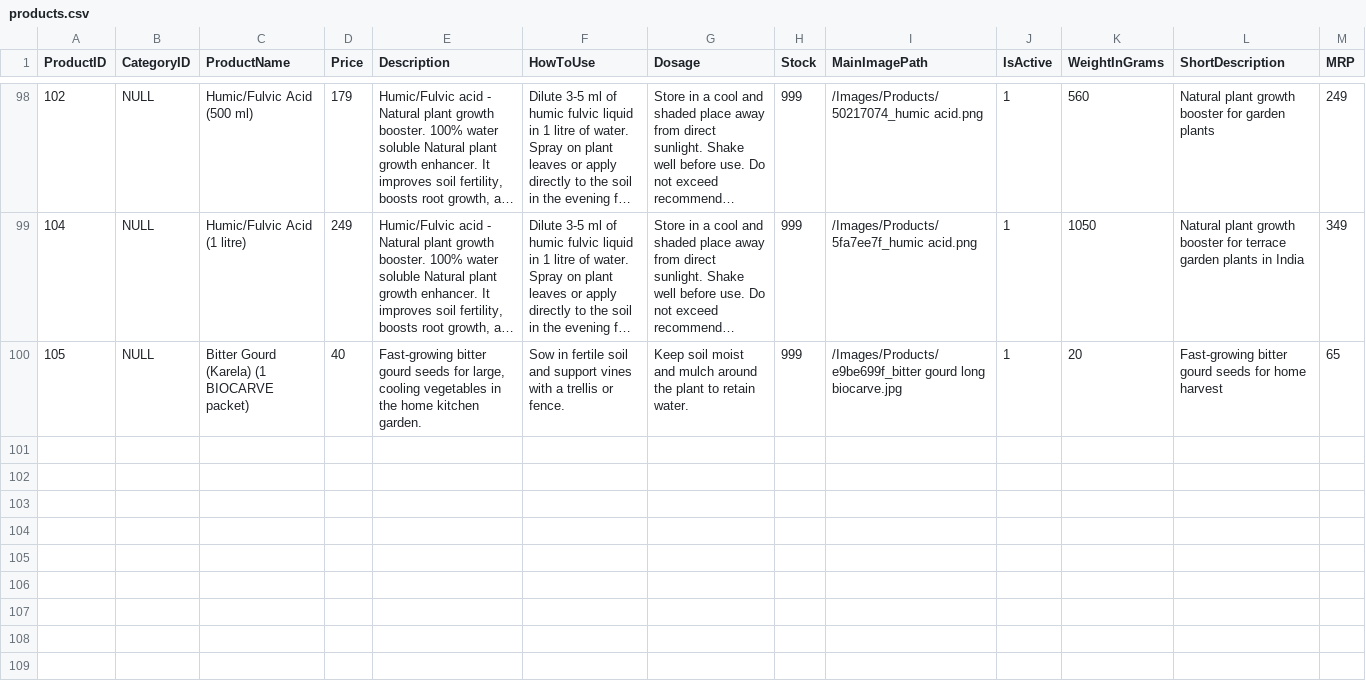
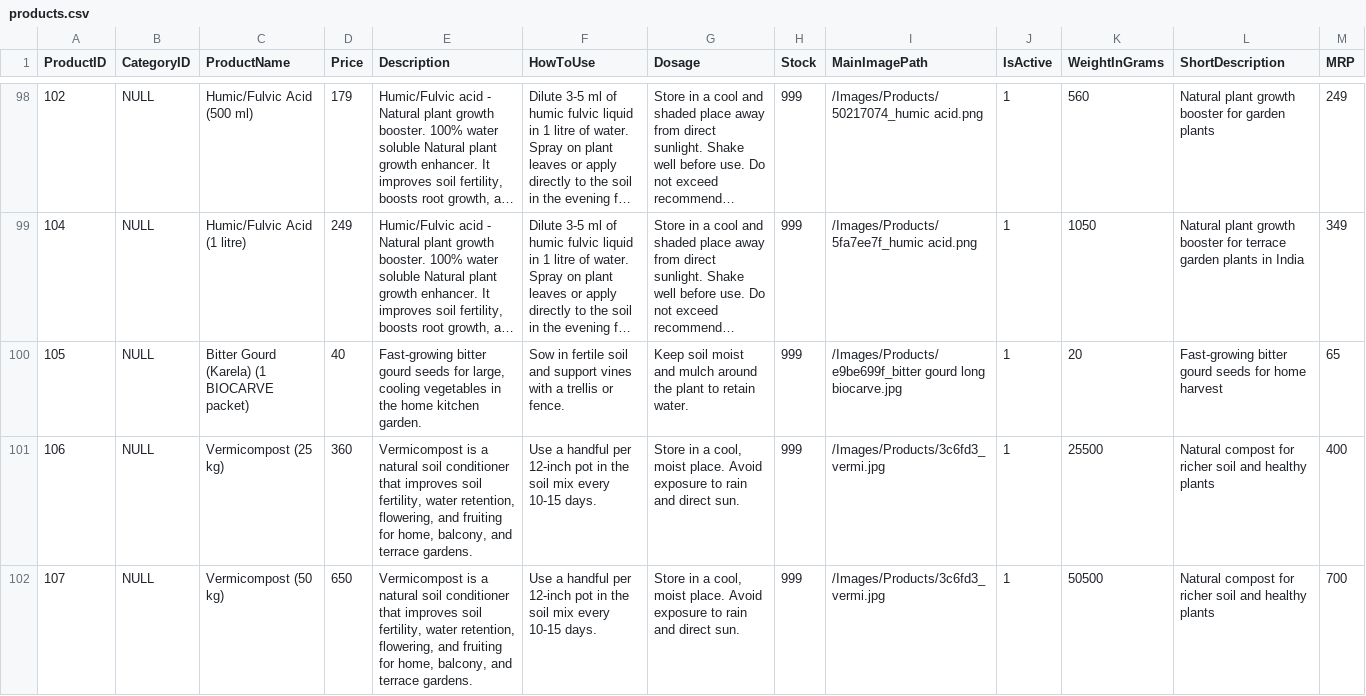
Before and after one commit to harshilsurticopilot/HS, a CSV file: products.csv, drawn as a sheet; only a part is shown, gaps mark what is left out; long unchanged cells end in …; the diff names each change by its address in the sheet, - before the commit and + after, or states it on an @@ line.

```diff
--- a/products.csv
+++ b/products.csv
+row 101: 106 | NULL | Vermicompost (25 kg) | 360 | Vermicompost is a natural soil conditioner that improves soil fertility, water retention, flowering, and fruiting for home, balcony, and terrace gardens. | Use a handful per 12-inch pot in the soil mix every 10-15 days. | Store in a cool, moist place. Avoid exposure to rain and direct sun. | 999 | /Images/Products/3c6fd3_vermi.jpg | 1 | 25500 | Natural compost for richer soil and healthy plants | 400
+row 102: 107 | NULL | Vermicompost (50 kg) | 650 | Vermicompost is a natural soil conditioner that improves soil fertility, water retention, flowering, and fruiting for home, balcony, and terrace gardens. | Use a handful per 12-inch pot in the soil mix every 10-15 days. | Store in a cool, moist place. Avoid exposure to rain and direct sun. | 999 | /Images/Products/3c6fd3_vermi.jpg | 1 | 50500 | Natural compost for richer soil and healthy plants | 700
```
Also changed, not shown: productcategories.csv.
